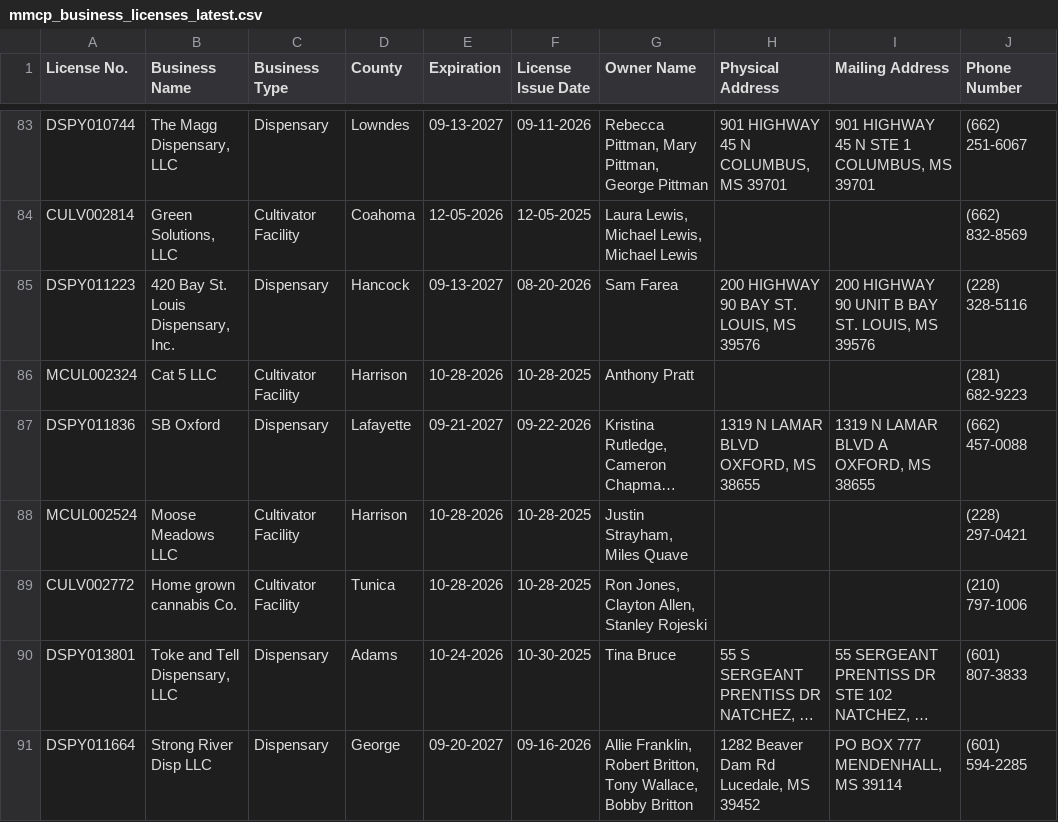
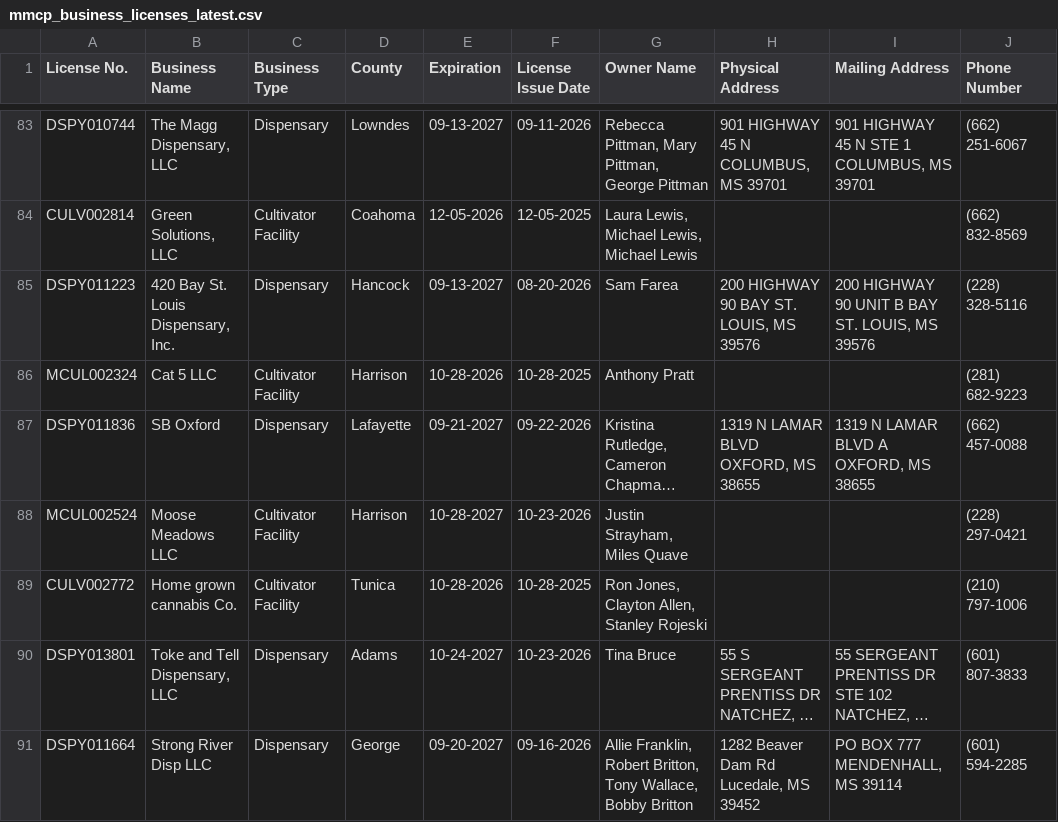
Before and after one commit to Booman008/3ma-legislative-map, a CSV file: CSV Imports/mmcp_business_licenses_latest.csv, drawn as a sheet; only a part is shown, gaps mark what is left out; long unchanged cells end in …; the diff covers the shown part only; the diff names each change by its address in the sheet, - before the commit and + after, or states it on an @@ line.

```diff
--- a/CSV Imports/mmcp_business_licenses_latest.csv
+++ b/CSV Imports/mmcp_business_licenses_latest.csv
-E88 (Expiration): 10-28-2026
+E88 (Expiration): 10-28-2027
-F88 (License Issue Date): 10-28-2025
+F88 (License Issue Date): 10-23-2026
-E90 (Expiration): 10-24-2026
+E90 (Expiration): 10-24-2027
-F90 (License Issue Date): 10-30-2025
+F90 (License Issue Date): 10-23-2026
```
Also changed, not shown: 1 removed row and 10 edited cells elsewhere in this file, 4 other files.
